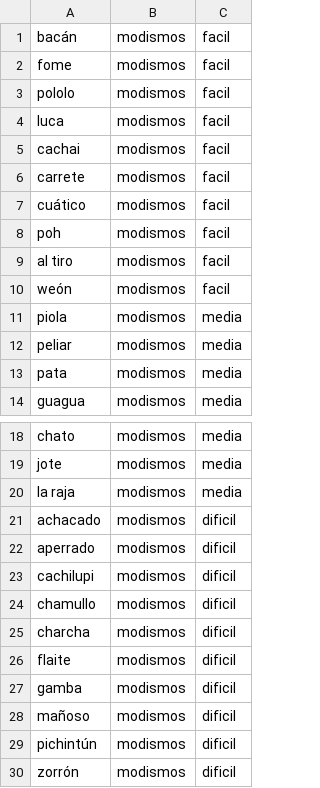
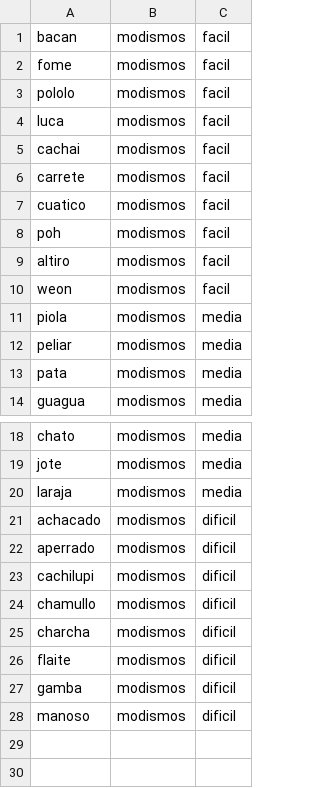
Before and after one commit to Agus22Dev/hanging-around, a CSV file: data/modismos.csv, drawn as a sheet; only a part is shown, gaps mark what is left out.

```diff
--- a/data/modismos.csv
+++ b/data/modismos.csv
@@ -1,2 +1,2 @@
-bacán,modismos,facil
+bacan,modismos,facil
 fome,modismos,facil
@@ -6,6 +6,6 @@ cachai,modismos,facil
 carrete,modismos,facil
-cuático,modismos,facil
+cuatico,modismos,facil
 poh,modismos,facil
-al tiro,modismos,facil
-weón,modismos,facil
+altiro,modismos,facil
+weon,modismos,facil
 piola,modismos,media
@@ -19,3 +19,3 @@ chato,modismos,media
 jote,modismos,media
-la raja,modismos,media
+laraja,modismos,media
 achacado,modismos,dificil
@@ -27,4 +27,2 @@ flaite,modismos,dificil
 gamba,modismos,dificil
-mañoso,modismos,dificil
-pichintún,modismos,dificil
-zorrón,modismos,dificil
+manoso,modismos,dificil
```
Also changed, not shown: data/animales.csv, data/comida.csv, 4 other files.
